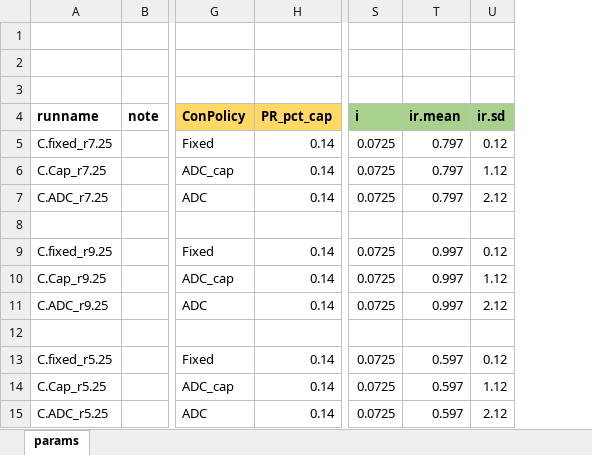
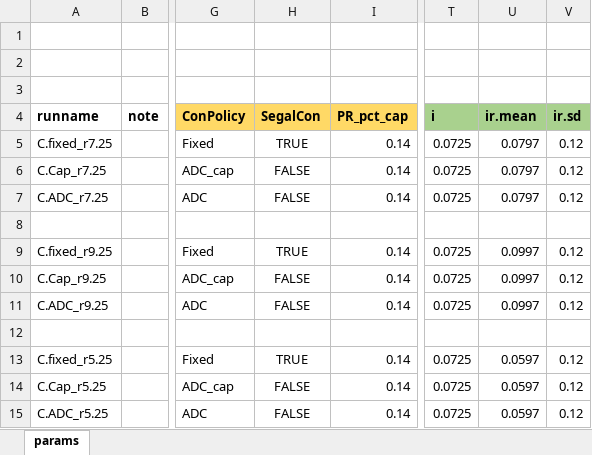
Before and after one commit to marshallpku/Model_UCRP, an Excel workbook: FullOverride/RunControl_fullOverride.xlsx, sheet params, drawn as a sheet; only a part is shown, gaps mark what is left out; values as stored, in another font and other column widths than the file's, no borders; addresses are those after the commit; the diff names each change by its address in the sheet, - before the commit and + after, or states it on an @@ line.

Commit message:
making graphs for full override model

```diff
--- a/FullOverride/RunControl_fullOverride.xlsx (sheet params)
+++ b/FullOverride/RunControl_fullOverride.xlsx (sheet params)
+column H (SegalCon), rows 5-15: TRUE | FALSE | FALSE |  | TRUE | FALSE | FALSE |  | TRUE | FALSE | FALSE
-U5:U7 (ir.mean): 0.797
+U5:U7 (ir.mean): 0.0797
-V6 (ir.sd): 1.12
+V6 (ir.sd): 0.12
-V7 (ir.sd): 2.12
+V7 (ir.sd): 0.12
-U9:U11 (ir.mean): 0.997
+U9:U11 (ir.mean): 0.0997
-V10 (ir.sd): 1.12
+V10 (ir.sd): 0.12
-V11 (ir.sd): 2.12
+V11 (ir.sd): 0.12
-U13:U15 (ir.mean): 0.597
+U13:U15 (ir.mean): 0.0597
-V14 (ir.sd): 1.12
+V14 (ir.sd): 0.12
-V15 (ir.sd): 2.12
+V15 (ir.sd): 0.12
```
Also changed, not shown: Data/UCRP_FullOverride_SegalProj2015.xlsx, 5 other files.
